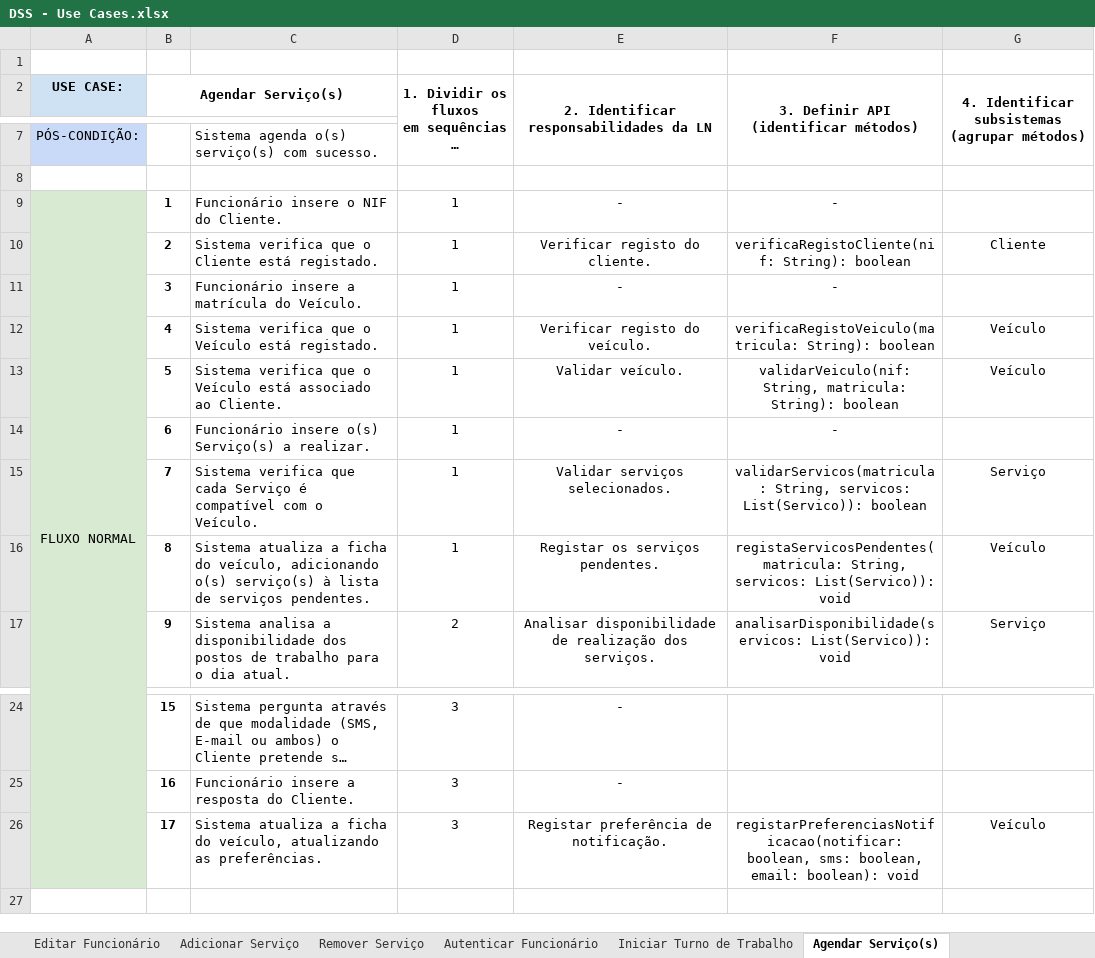
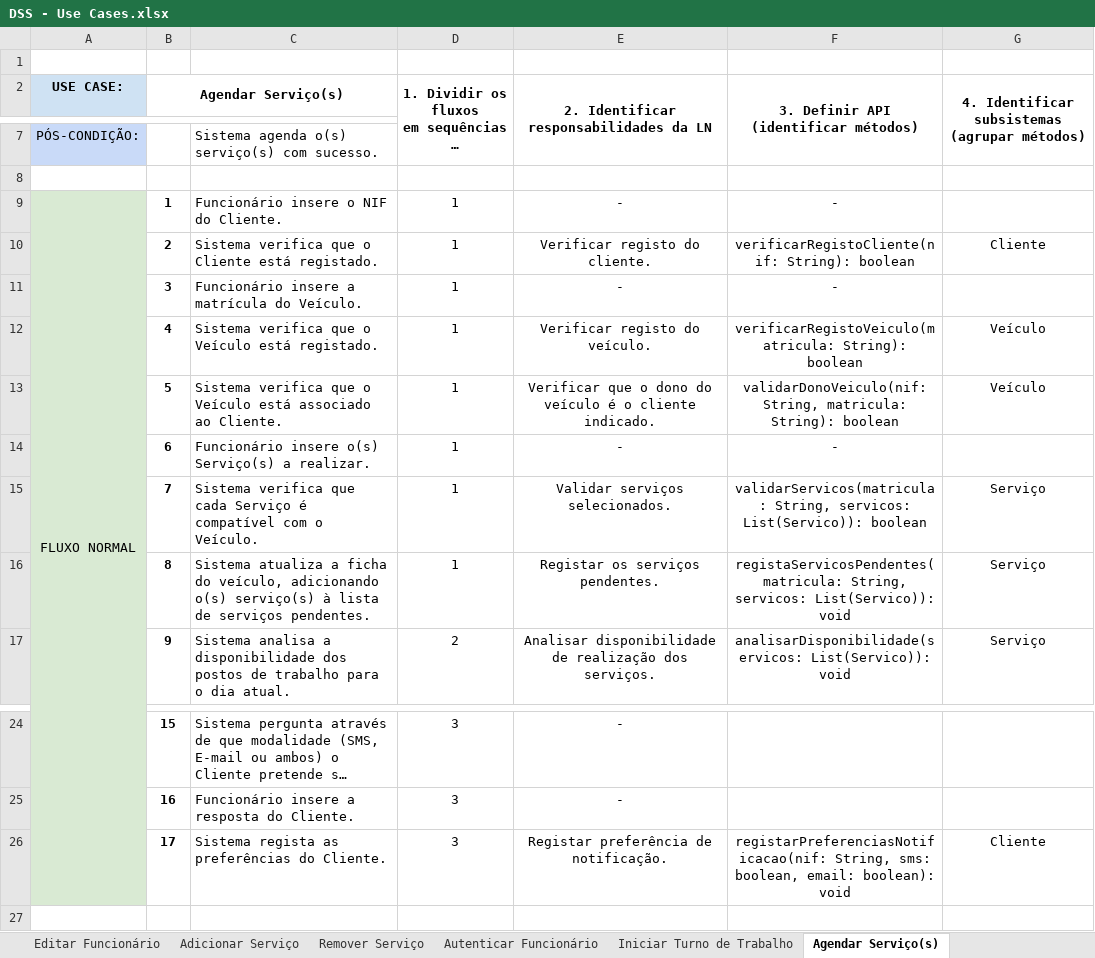
Before and after one commit to diogogmatos/trabalho-dss-grupo-05, an Excel workbook: modelação/DSS - Use Cases.xlsx, sheet Agendar Serviço(s), drawn as a sheet; only a part is shown, gaps mark what is left out; long unchanged cells end in …; values as stored, in another font and other column widths than the file's, no borders; charts and pictures not drawn; the diff names each change by its address in the sheet, - before the commit and + after, or states it on an @@ line.

```diff
--- a/modelação/DSS - Use Cases.xlsx (sheet Agendar Serviço(s))
+++ b/modelação/DSS - Use Cases.xlsx (sheet Agendar Serviço(s))
-F10: verificaRegistoCliente(nif: String): boolean
+F10: verificarRegistoCliente(nif: String): boolean
-F12: verificaRegistoVeiculo(matricula: String): boolean
+F12: verificarRegistoVeiculo(matricula: String): boolean
-E13: Validar veículo.
+E13: Verificar que o dono do veículo é o cliente indicado.
-F13: validarVeiculo(nif: String, matricula:…
+F13: validarDonoVeiculo(nif: String, matricula:…
-G16: Veículo
+G16: Serviço
-C26: Sistema atualiza a ficha do veículo, atualizando as preferências.
+C26: Sistema regista as preferências do Cliente.
-F26: registarPreferenciasNotificacao(notificar: boolean, sms: boolean,…
+F26: registarPreferenciasNotificacao(nif: String, sms: boolean,…
-G26: Veículo
+G26: Cliente
```
Also changed, not shown: sheet Adicionar Serviço, sheet Notificar Cliente, sheet Consultar Serviços Atribuídos, sheet Terminar Serviço, sheet Remover Funcionário, sheet Remover Serviço, 4 more sheets, 7 other files.
